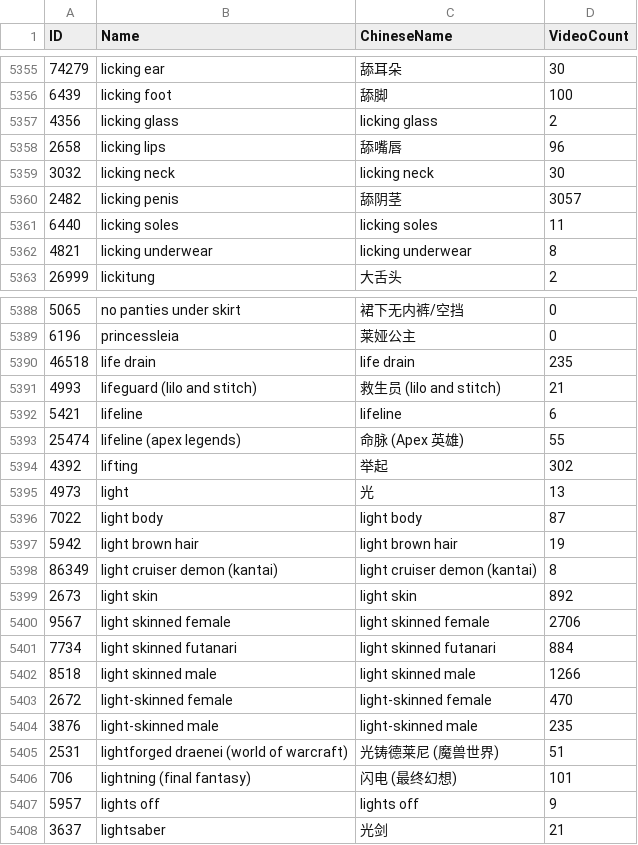
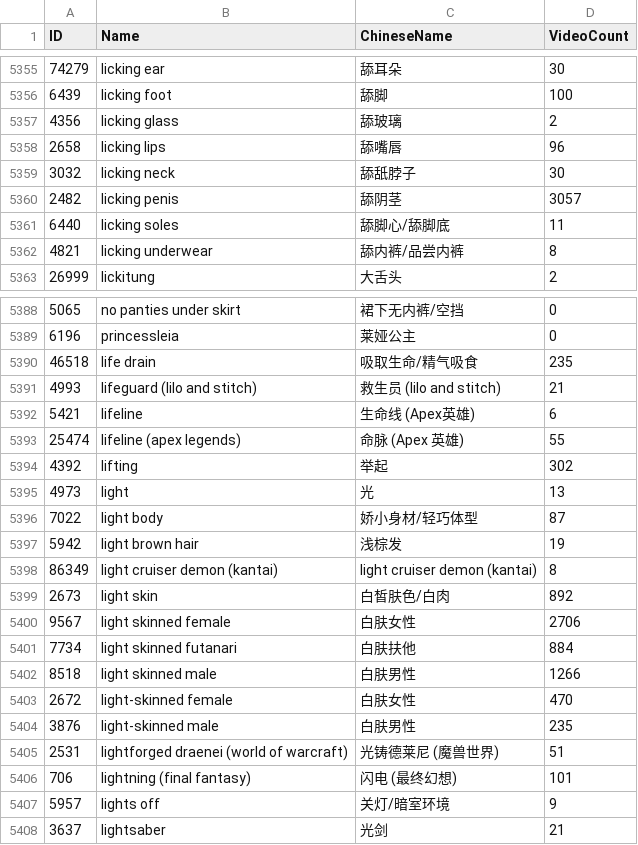
Before and after one commit to sanfangx/Flule34, a CSV file: rule34video_tags_zh.csv, drawn as a sheet; only a part is shown, gaps mark what is left out; the diff covers the shown part only.

```diff
--- a/rule34video_tags_zh.csv
+++ b/rule34video_tags_zh.csv
@@ -5356,8 +5356,8 @@ ID,Name,ChineseName,VideoCount
 6439,licking foot,舔脚,100
-4356,licking glass,licking glass,2
+4356,licking glass,舔玻璃,2
 2658,licking lips,舔嘴唇,96
-3032,licking neck,licking neck,30
+3032,licking neck,舔舐脖子,30
 2482,licking penis,舔阴茎,3057
-6440,licking soles,licking soles,11
-4821,licking underwear,licking underwear,8
+6440,licking soles,舔脚心/舔脚底,11
+4821,licking underwear,舔内裤/品尝内裤,8
 26999,lickitung,大舌头,2
@@ -5389,5 +5389,5 @@ ID,Name,ChineseName,VideoCount
 6196,princessleia,莱娅公主,0
-46518,life drain,life drain,235
+46518,life drain,吸取生命/精气吸食,235
 4993,lifeguard (lilo and stitch),救生员 (lilo and stitch),21
-5421,lifeline,lifeline,6
+5421,lifeline,生命线 (Apex英雄),6
 25474,lifeline (apex legends),命脉 (Apex 英雄),55
@@ -5395,14 +5395,14 @@ ID,Name,ChineseName,VideoCount
 4973,light,光,13
-7022,light body,light body,87
-5942,light brown hair,light brown hair,19
+7022,light body,娇小身材/轻巧体型,87
+5942,light brown hair,浅棕发,19
 86349,light cruiser demon (kantai),light cruiser demon (kantai),8
-2673,light skin,light skin,892
-9567,light skinned female,light skinned female,2706
-7734,light skinned futanari,light skinned futanari,884
-8518,light skinned male,light skinned male,1266
-2672,light-skinned female,light-skinned female,470
-3876,light-skinned male,light-skinned male,235
+2673,light skin,白皙肤色/白肉,892
+9567,light skinned female,白肤女性,2706
+7734,light skinned futanari,白肤扶他,884
+8518,light skinned male,白肤男性,1266
+2672,light-skinned female,白肤女性,470
+3876,light-skinned male,白肤男性,235
 2531,lightforged draenei (world of warcraft),光铸德莱尼 (魔兽世界),51
 706,lightning (final fantasy),闪电 (最终幻想),101
-5957,lights off,lights off,9
+5957,lights off,关灯/暗室环境,9
 3637,lightsaber,光剑,21
```
Also changed, not shown: 73 edited cells elsewhere in this file, assets/tags/rule34video_tags_zh.csv, 1 other file.
